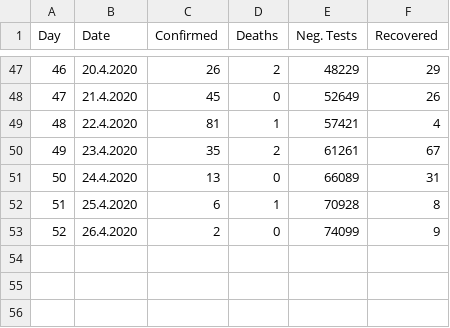
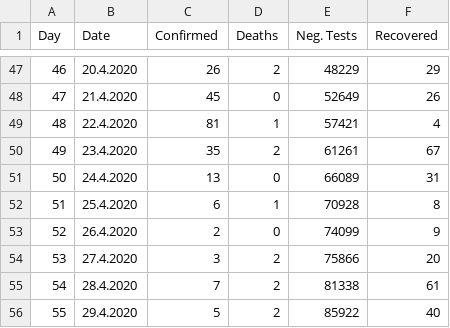
Before and after one commit to gergelytakacs/SK-COVID-19, a CSV file: data-sk.csv, drawn as a sheet; only a part is shown, gaps mark what is left out; the diff names each change by its address in the sheet, - before the commit and + after, or states it on an @@ line.

```diff
--- a/data-sk.csv
+++ b/data-sk.csv
+row 54: 53 | 27.4.2020 | 3 | 2 | 75866 | 20
+row 55: 54 | 28.4.2020 | 7 | 2 | 81338 | 61
+row 56: 55 | 29.4.2020 | 5 | 2 | 85922 | 40
```
Also changed, not shown: 10 other files.
